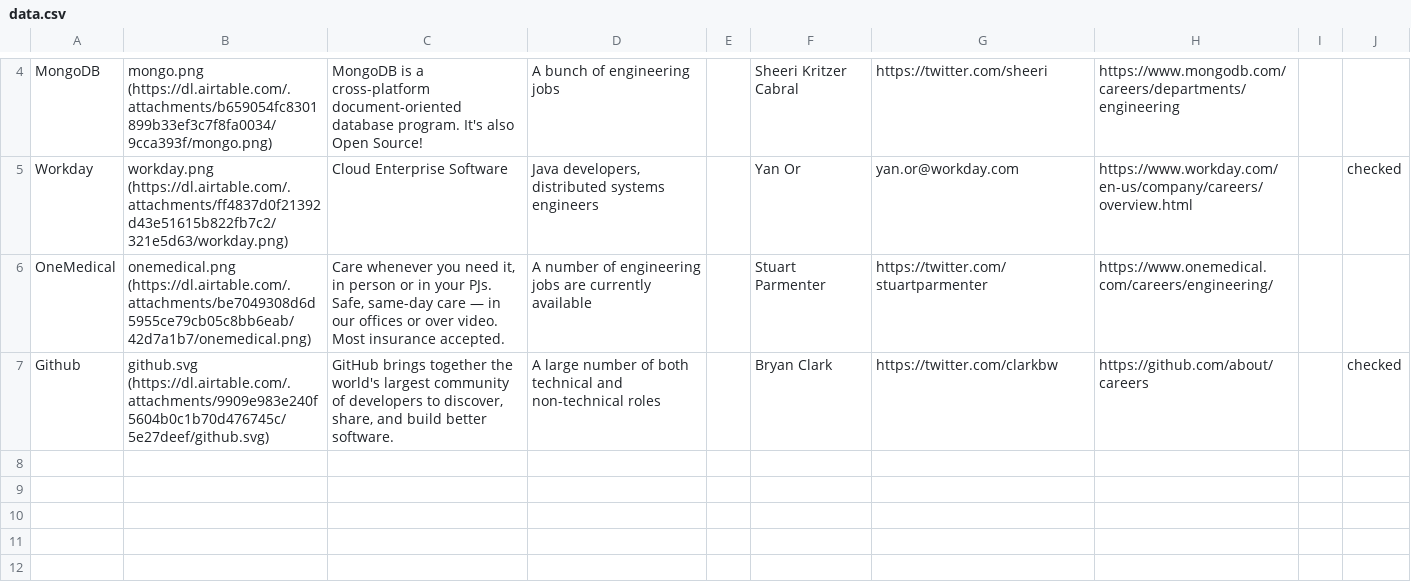
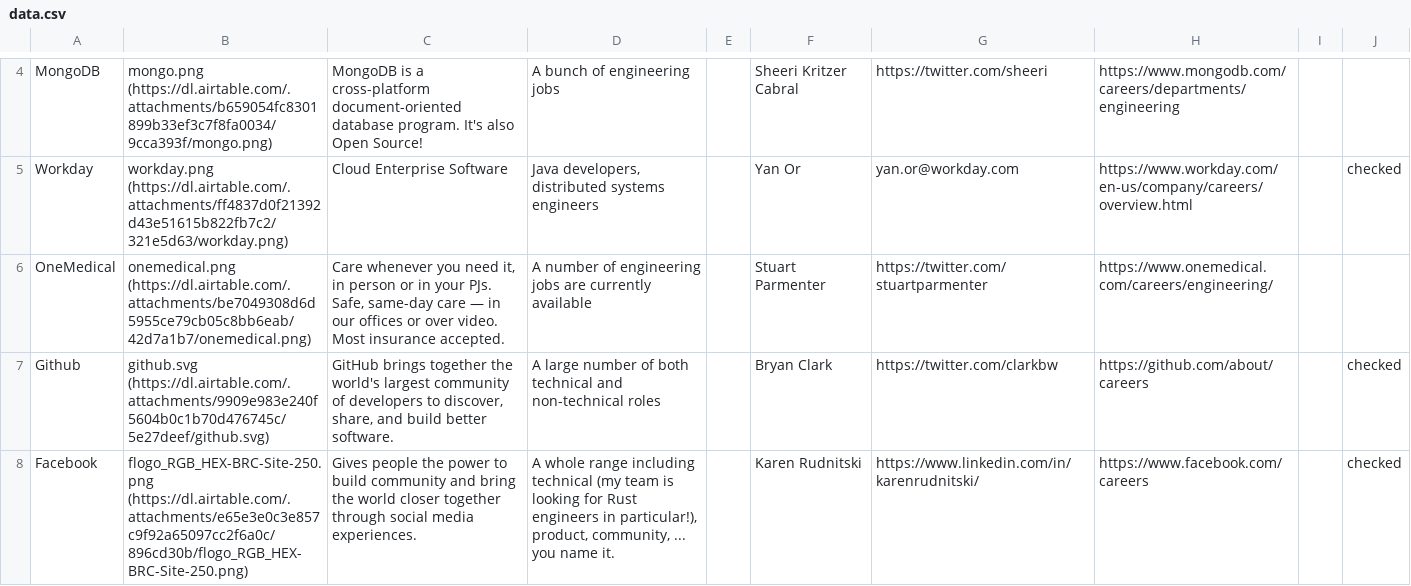
Before and after one commit to gkoberger/mozillalifeboat, a CSV file: data.csv, drawn as a sheet; only a part is shown, gaps mark what is left out.

Commit message:
Add FB

```diff
--- a/data.csv
+++ b/data.csv
@@ -7 +7,2 @@ OneMedical,onemedical.png (https://dl.airtable.com/.attachments/be7049308d6d5955
 Github,github.svg (https://dl.airtable.com/.attachments/9909e983e240f5604b0c1b70d476745c/5e27deef/github.svg),"GitHub brings together the world's largest community of developers to discover, share, and build better software.",A large number of both technical and non-technical roles,,Bryan Clark,https://twitter.com/clarkbw,https://github.com/about/careers,,checked
+Facebook,flogo_RGB_HEX-BRC-Site-250.png (https://dl.airtable.com/.attachments/e65e3e0c3e857c9f92a65097cc2f6a0c/896cd30b/flogo_RGB_HEX-BRC-Site-250.png),Gives people the power to build community and bring the world closer together through social media experiences.,"A whole range including technical (my team is looking for Rust engineers in particular!), product, community, ... you name it. ",,Karen Rudnitski,https://www.linkedin.com/in/karenrudnitski/,https://www.facebook.com/careers,,checked
```
